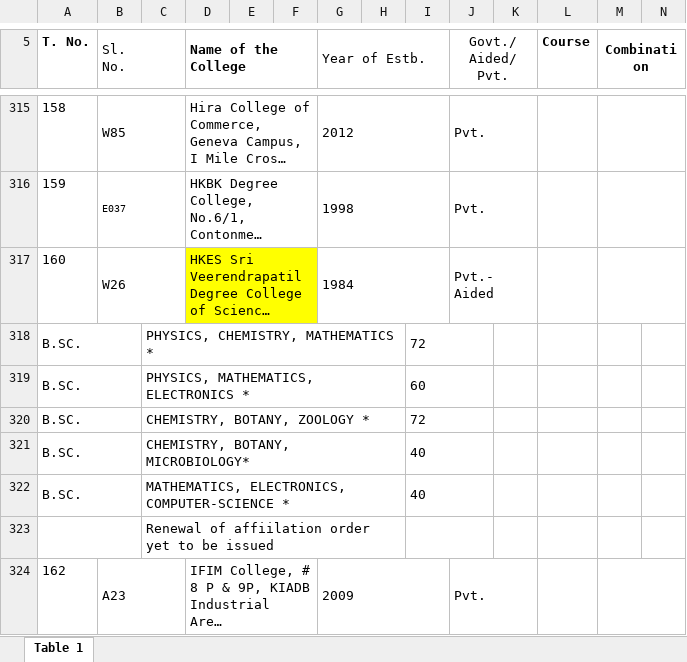
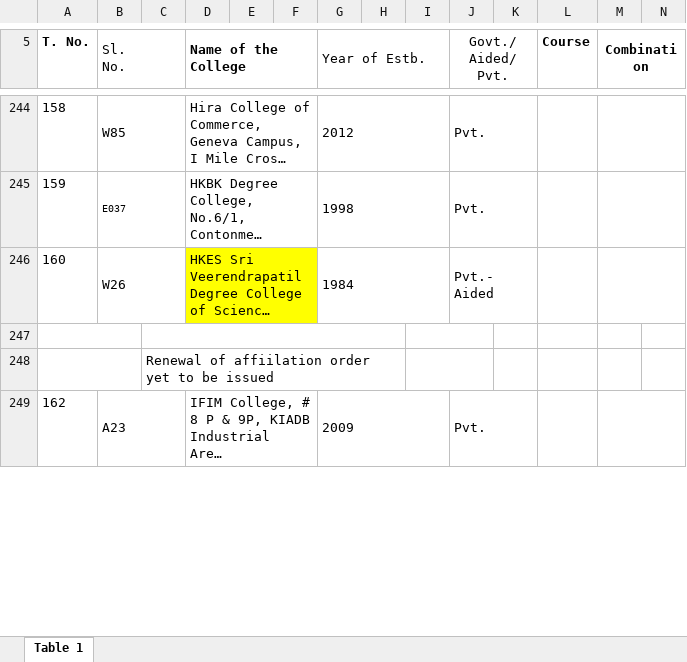
Before and after one commit to bhuvan080682/sample_docs, an Excel workbook: Business Requirement Related/Karnataka/Universities/BU/BU_PG_Courses/ug_courses (2 files merged).xlsx, sheet Table 1, drawn as a sheet; only a part is shown, gaps mark what is left out; long unchanged cells end in …; values as stored, in another font and other column widths than the file's, no borders; removed rows and columns are numbered as before the commit, all else as after; rows hold the shown columns only; ↵ is a line break in a cell; the diff covers the shown part only; the diff names each change by its address in the sheet, - before the commit and + after, or states it on an @@ line.

```diff
--- a/Business Requirement Related/Karnataka/Universities/BU/BU_PG_Courses/ug_courses (2 files merged).xlsx (sheet Table 1)
+++ b/Business Requirement Related/Karnataka/Universities/BU/BU_PG_Courses/ug_courses (2 files merged).xlsx (sheet Table 1)
-row 247: B.SC. |  | PHYSICS, CHEMISTRY, MATHEMATICS ↵ * |  |  |  |  |  | 72
+row 247: (empty)
-row 319: B.SC. |  | PHYSICS, MATHEMATICS, ELECTRONICS * |  |  |  |  |  | 60
-row 320: B.SC. |  | CHEMISTRY, BOTANY, ZOOLOGY * |  |  |  |  |  | 72
-row 321: B.SC. |  | CHEMISTRY, BOTANY, MICROBIOLOGY* |  |  |  |  |  | 40
-row 322: B.SC. |  | MATHEMATICS, ELECTRONICS, COMPUTER-SCIENCE * |  |  |  |  |  | 40
```
Also changed, not shown: 1 added row, 199 removed rows, 729 edited cells, cell formats and merged cells elsewhere in this sheet, 14 other files.
